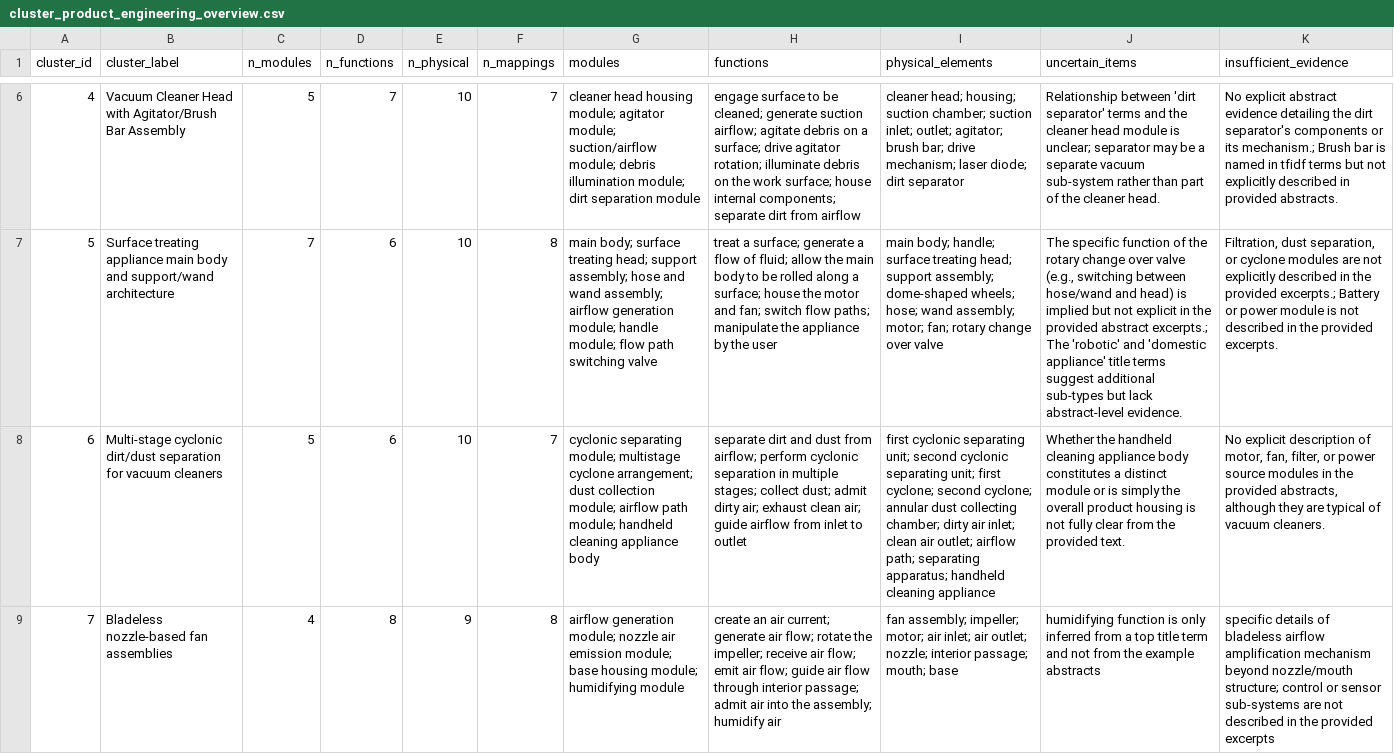
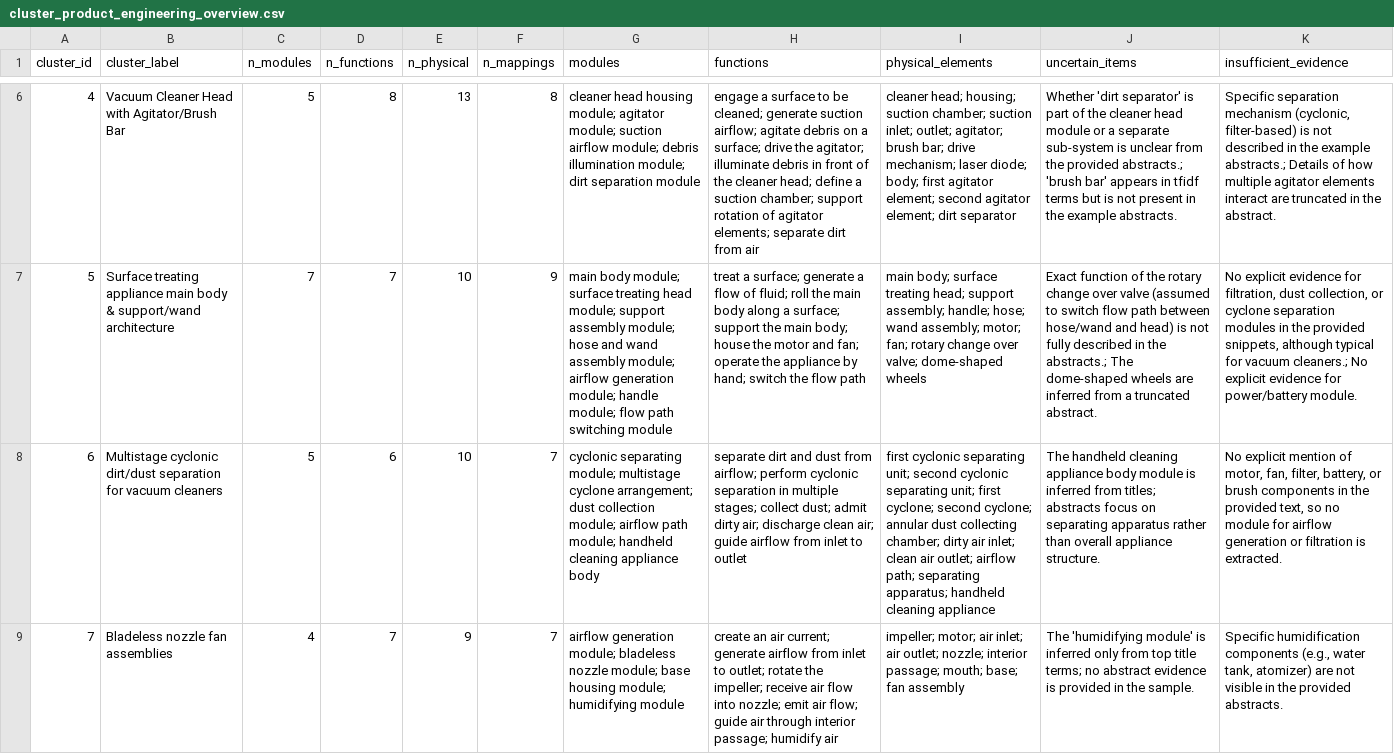
Before and after one commit to hanliger/dyson-patent-text-mining, a CSV file: outputs/cluster_product_engineering_overview.csv, drawn as a sheet; only a part is shown, gaps mark what is left out; the diff covers the shown part only; the diff names each change by its address in the sheet, - before the commit and + after, or states it on an @@ line.

```diff
--- a/outputs/cluster_product_engineering_overview.csv
+++ b/outputs/cluster_product_engineering_overview.csv
-B6 (cluster_label): …Agitator/Brush Bar Assembly
+B6 (cluster_label): …Agitator/Brush Bar
-D6 (n_functions): 7
+D6 (n_functions): 8
-E6 (n_physical): 10
+E6 (n_physical): 13
-F6 (n_mappings): 7
+F6 (n_mappings): 8
-G6 (modules): …agitator module; suction/airflow module; debris…
+G6 (modules): …agitator module; suction airflow module; debris…
-H6 (functions): engage surface to be cleaned; generate suction airflow; agitate debris on a surface; drive agitator rotation; illuminate debris on the work surface; house internal components; separate dirt from airflow
+H6 (functions): engage a surface to be cleaned; generate suction airflow; agitate debris on a surface; drive the agitator; illuminate debris in front of the cleaner head; define a suction chamber; support rotation of agitator elements; separate dirt from air
-I6 (physical_elements): …laser diode; dirt separator
+I6 (physical_elements): …laser diode; body; first agitator element; second agitator element; dirt separator
-J6 (uncertain_items): Relationship between 'dirt separator' terms and the cleaner head module is unclear; separator may be a separate vacuum sub-system rather than part of the cleaner head.
+J6 (uncertain_items): Whether 'dirt separator' is part of the cleaner head module or a separate sub-system is unclear from the provided abstracts.; 'brush bar' appears in tfidf terms but is not present in the example abstracts.
-K6 (insufficient_evidence): No explicit abstract evidence detailing the dirt separator's components or its mechanism.; Brush bar is named in tfidf terms but not explicitly described in provided abstracts.
+K6 (insufficient_evidence): Specific separation mechanism (cyclonic, filter-based) is not described in the example abstracts.; Details of how multiple agitator elements interact are truncated in the abstract.
-B7 (cluster_label): …main body and support/wand architecture
+B7 (cluster_label): …main body & support/wand architecture
-D7 (n_functions): 6
+D7 (n_functions): 7
-F7 (n_mappings): 8
+F7 (n_mappings): 9
-G7 (modules): main body; surface treating head; support assembly; hose and wand assembly; airflow generation module; handle module; flow path switching valve
+G7 (modules): main body module; surface treating head module; support assembly module; hose and wand assembly module; airflow generation module; handle module; flow path switching module
-H7 (functions): …of fluid; allow the main body to be rolled along a surface; house the motor and fan; switch flow paths; manipulate the appliance by the user
+H7 (functions): …of fluid; roll the main body along a surface; support the main body; house the motor and fan; operate the appliance by hand; switch the flow path
-I7 (physical_elements): main body; handle; surface treating head; support assembly; dome-shaped wheels; hose; wand assembly; motor; fan; rotary change over valve
+I7 (physical_elements): main body; surface treating head; support assembly; handle; hose; wand assembly; motor; fan; rotary change over valve; dome-shaped wheels
-J7 (uncertain_items): The specific function of the rotary change over valve (e.g., switching between hose/wand and head) is implied but not explicit in the provided abstract excerpts.; The 'robotic' and 'domestic appliance' title terms suggest additional sub-types but lack abstract-level evidence.
+J7 (uncertain_items): Exact function of the rotary change over valve (assumed to switch flow path between hose/wand and head) is not fully described in the abstracts.; The dome-shaped wheels are inferred from a truncated abstract.
-K7 (insufficient_evidence): Filtration, dust separation, or cyclone modules are not explicitly described in the provided excerpts.; Battery or power module is not described in the provided excerpts.
+K7 (insufficient_evidence): No explicit evidence for filtration, dust collection, or cyclone separation modules in the provided snippets, although typical for vacuum cleaners.; No explicit evidence for power/battery module.
-B8 (cluster_label): Multi-stage cyclonic dirt/dust…
+B8 (cluster_label): Multistage cyclonic dirt/dust…
-H8 (functions): …dirty air; exhaust clean air;…
+H8 (functions): …dirty air; discharge clean air;…
-J8 (uncertain_items): Whether the handheld cleaning appliance body constitutes a distinct module or is simply the overall product housing is not fully clear from the provided text.
+J8 (uncertain_items): The handheld cleaning appliance body module is inferred from titles; abstracts focus on separating apparatus rather than overall appliance structure.
-K8 (insufficient_evidence): No explicit description of motor, fan, filter, or power source modules in the provided abstracts, although they are typical of vacuum cleaners.
+K8 (insufficient_evidence): No explicit mention of motor, fan, filter, battery, or brush components in the provided text, so no module for airflow generation or filtration is extracted.
-B9 (cluster_label): Bladeless nozzle-based fan assemblies
+B9 (cluster_label): Bladeless nozzle fan assemblies
-D9 (n_functions): 8
+D9 (n_functions): 7
-F9 (n_mappings): 8
+F9 (n_mappings): 7
-G9 (modules): …generation module; nozzle air emission module; base…
+G9 (modules): …generation module; bladeless nozzle module; base…
-H9 (functions): …current; generate air flow; rotate the impeller; receive air flow; emit air flow; guide air flow through interior passage; admit air into the assembly; humidify air
+H9 (functions): …current; generate airflow from inlet to outlet; rotate the impeller; receive air flow into nozzle; emit air flow; guide air through interior passage; humidify air
-I9 (physical_elements): fan assembly; impeller; motor; air inlet; air outlet; nozzle; interior passage; mouth; base
+I9 (physical_elements): impeller; motor; air inlet; air outlet; nozzle; interior passage; mouth; base; fan assembly
-J9 (uncertain_items): humidifying function is only inferred from a top title term and not from the example abstracts
+J9 (uncertain_items): The 'humidifying module' is inferred only from top title terms; no abstract evidence is provided in the sample.
-K9 (insufficient_evidence): specific details of bladeless airflow amplification mechanism beyond nozzle/mouth structure; control or sensor sub-systems are not described in the provided excerpts
+K9 (insufficient_evidence): Specific humidification components (e.g., water tank, atomizer) are not visible in the provided abstracts.
```
Also changed, not shown: 58 edited cells elsewhere in this file, outputs/cluster_function_physical_mappings.csv, outputs/cluster_functional_elements.csv, 10 other files.
